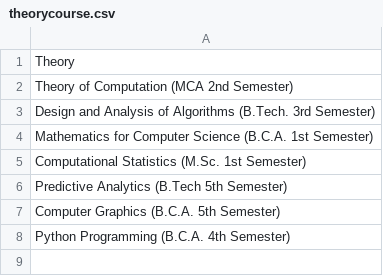
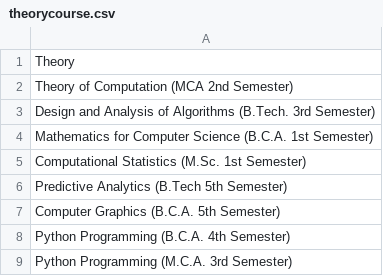
Before and after one commit to Pangambam/mywebpages, a CSV file: data/Teaching/theorycourse.csv, drawn as a sheet; the diff names each change by its address in the sheet, - before the commit and + after, or states it on an @@ line.

Commit message:
Update theorycourse.csv

```diff
--- a/data/Teaching/theorycourse.csv
+++ b/data/Teaching/theorycourse.csv
+row 9: Python Programming (M.C.A. 3rd Semester)
```
